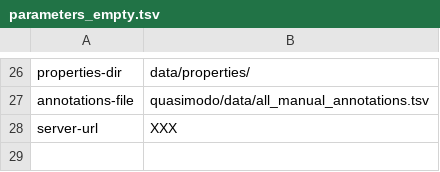
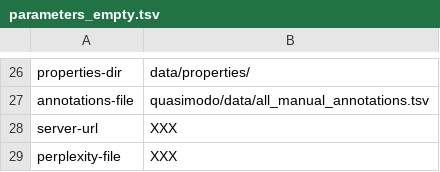
Before and after one commit to Aunsiels/CSK, a TSV file: quasimodo/parameters_empty.tsv, drawn as a sheet; only a part is shown, gaps mark what is left out.

Commit message:
create submodule for perplexity

```diff
--- a/quasimodo/parameters_empty.tsv
+++ b/quasimodo/parameters_empty.tsv
@@ -28 +28,2 @@ annotations-file	quasimodo/data/all_manual_annotations.tsv
 server-url	XXX
+perplexity-file	XXX
```
Also changed, not shown: 1 other file.
